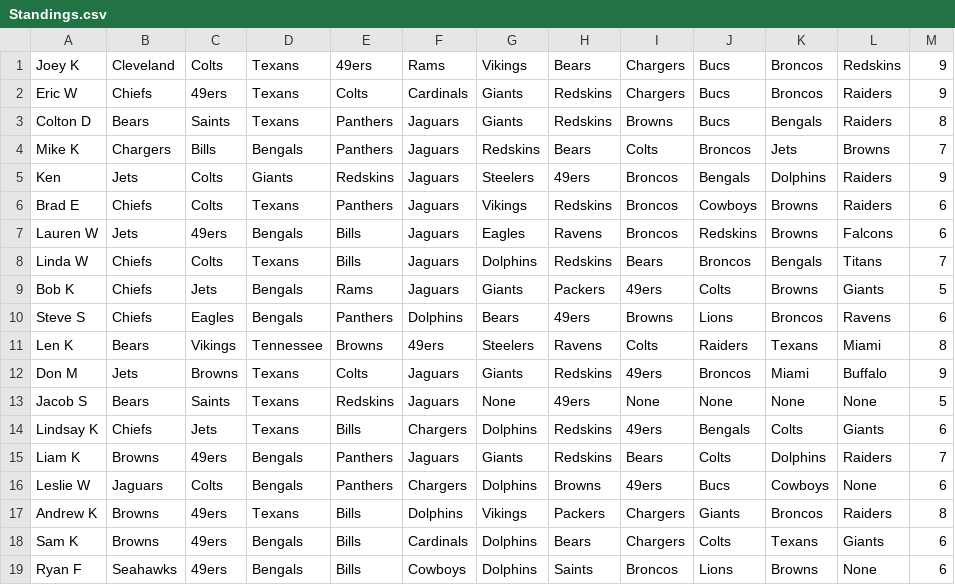
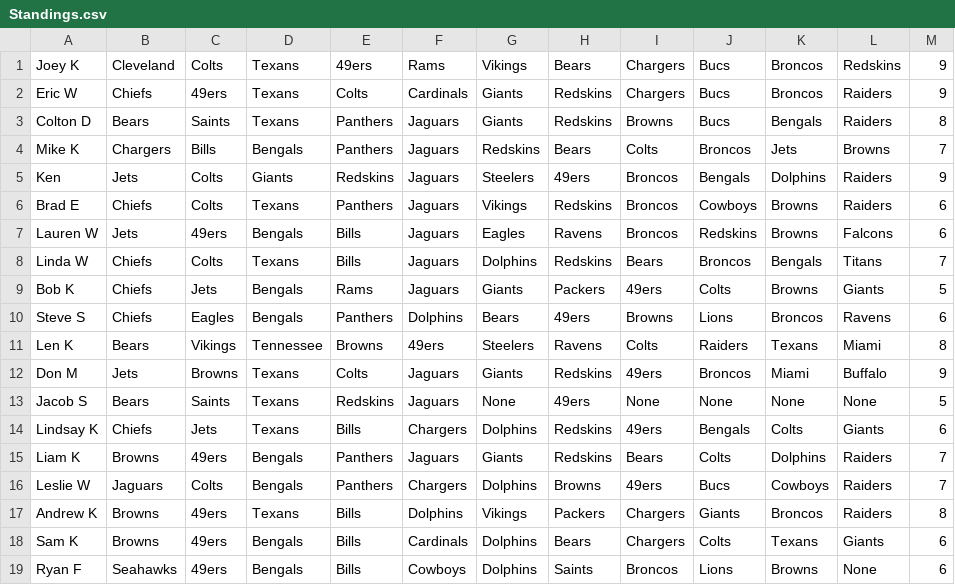
Before and after one commit to Sweetness23/Pickem, a CSV file: src/main/resources/Standings.csv, drawn as a sheet.

Commit message:
Update Standings.csv

```diff
--- a/src/main/resources/Standings.csv
+++ b/src/main/resources/Standings.csv
@@ -15,3 +15,3 @@ Lindsay K,Chiefs,Jets,Texans,Bills,Chargers,Dolphins,Redskins,49ers,Bengals,Colt
 Liam K,Browns,49ers,Bengals,Panthers,Jaguars,Giants,Redskins,Bears,Colts,Dolphins,Raiders,7
-Leslie W,Jaguars,Colts,Bengals,Panthers,Chargers,Dolphins,Browns,49ers,Bucs,Cowboys,None,6
+Leslie W,Jaguars,Colts,Bengals,Panthers,Chargers,Dolphins,Browns,49ers,Bucs,Cowboys,Raiders,7
 Andrew K,Browns,49ers,Texans,Bills,Dolphins,Vikings,Packers,Chargers,Giants,Broncos,Raiders,8
```
